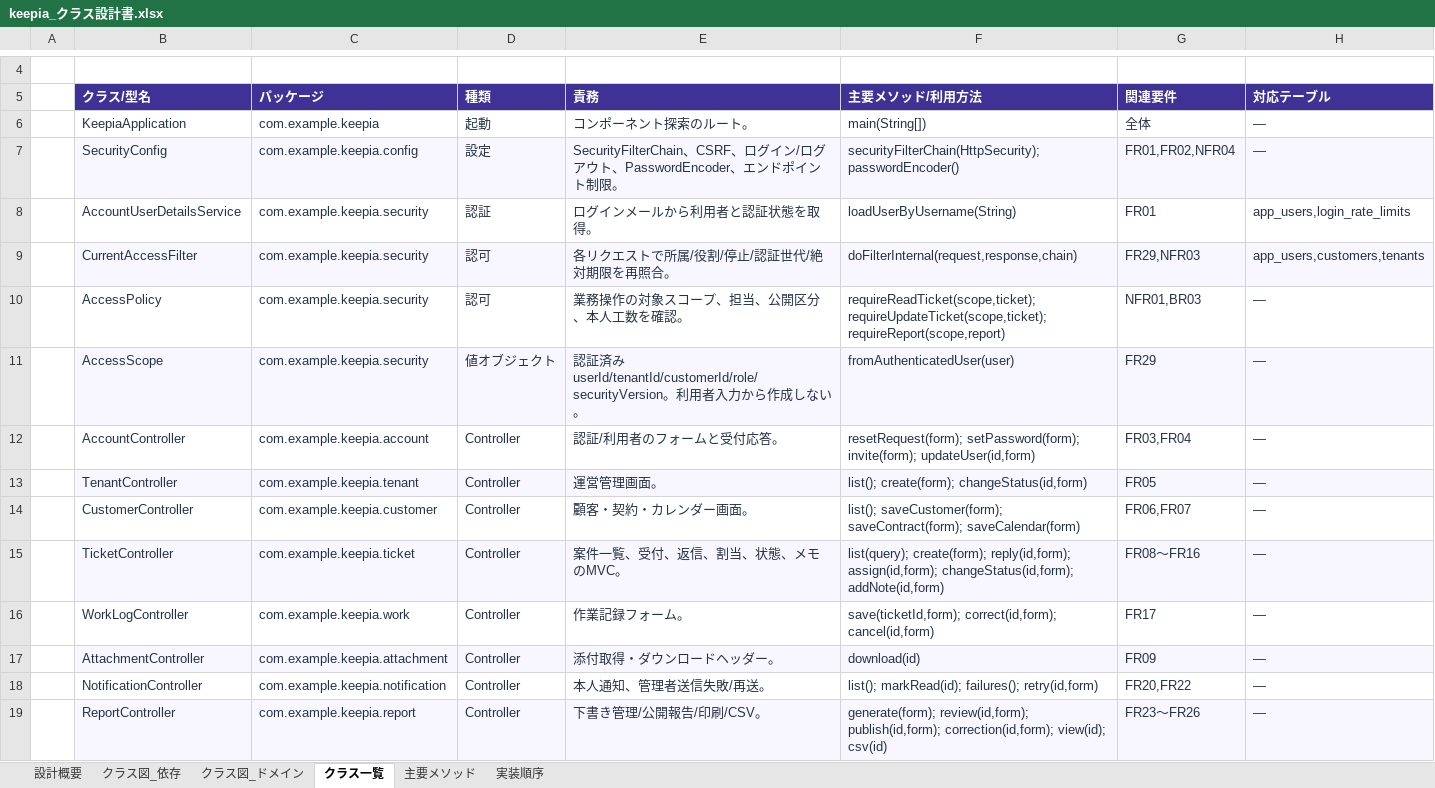
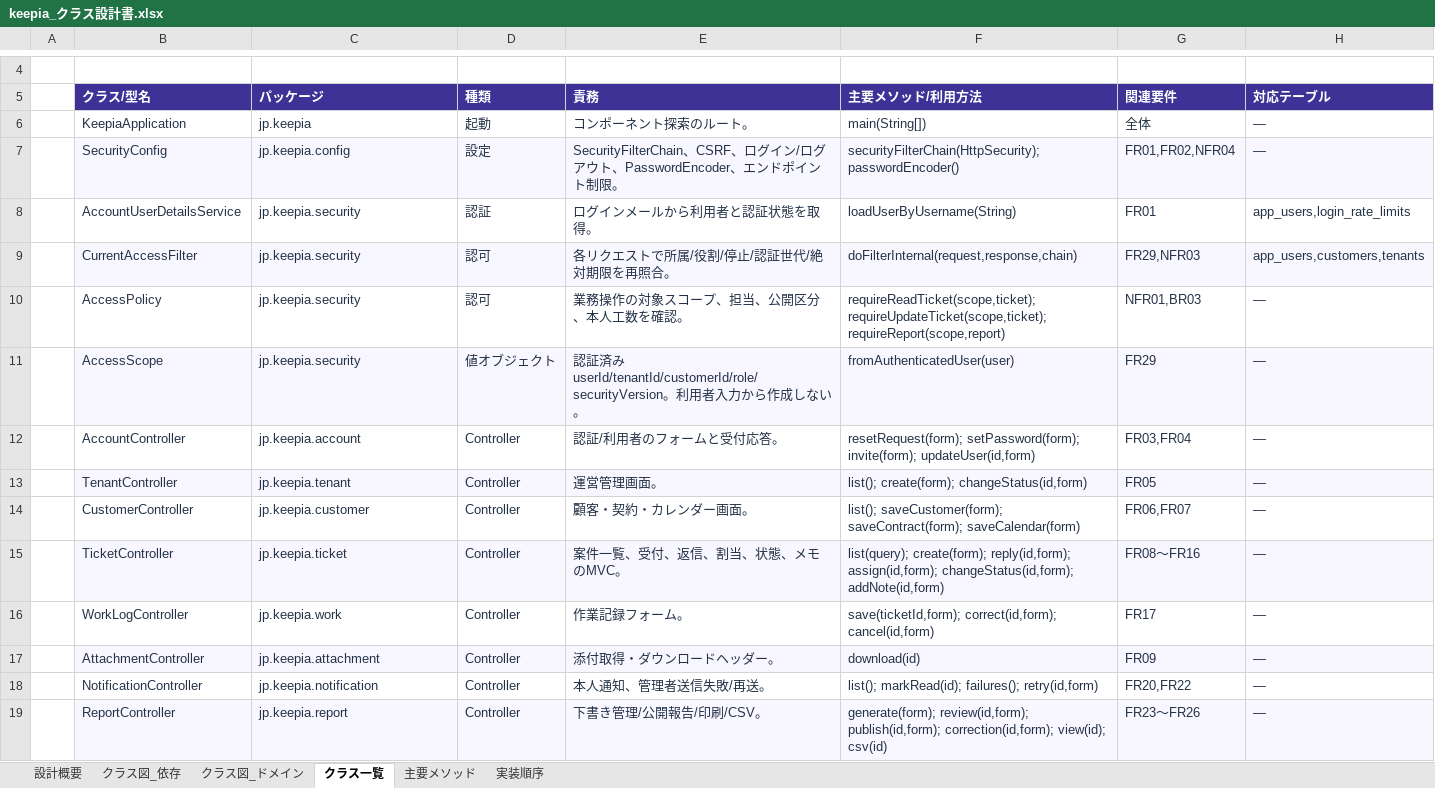
Before and after one commit to yamasuke0723/keepia, an Excel workbook: docs/keepia_クラス設計書.xlsx, sheet クラス一覧, drawn as a sheet; only a part is shown, gaps mark what is left out; values as stored, in another font and other column widths than the file's, no borders; table styles not drawn; the diff covers the shown part only; the diff names each change by its address in the sheet, - before the commit and + after, or states it on an @@ line.

```diff
--- a/docs/keepia_クラス設計書.xlsx (sheet クラス一覧)
+++ b/docs/keepia_クラス設計書.xlsx (sheet クラス一覧)
-C6 (パッケージ): com.example.keepia
+C6 (パッケージ): jp.keepia
-C7 (パッケージ): com.example.keepia.config
+C7 (パッケージ): jp.keepia.config
-C8:C11 (パッケージ): com.example.keepia.security
+C8:C11 (パッケージ): jp.keepia.security
-C12 (パッケージ): com.example.keepia.account
+C12 (パッケージ): jp.keepia.account
-C13 (パッケージ): com.example.keepia.tenant
+C13 (パッケージ): jp.keepia.tenant
-C14 (パッケージ): com.example.keepia.customer
+C14 (パッケージ): jp.keepia.customer
-C15 (パッケージ): com.example.keepia.ticket
+C15 (パッケージ): jp.keepia.ticket
-C16 (パッケージ): com.example.keepia.work
+C16 (パッケージ): jp.keepia.work
-C17 (パッケージ): com.example.keepia.attachment
+C17 (パッケージ): jp.keepia.attachment
-C18 (パッケージ): com.example.keepia.notification
+C18 (パッケージ): jp.keepia.notification
-C19 (パッケージ): com.example.keepia.report
+C19 (パッケージ): jp.keepia.report
```
Also changed, not shown: 85 edited cells elsewhere in this sheet, sheet 設計概要, charts or pictures, 46 other files.
